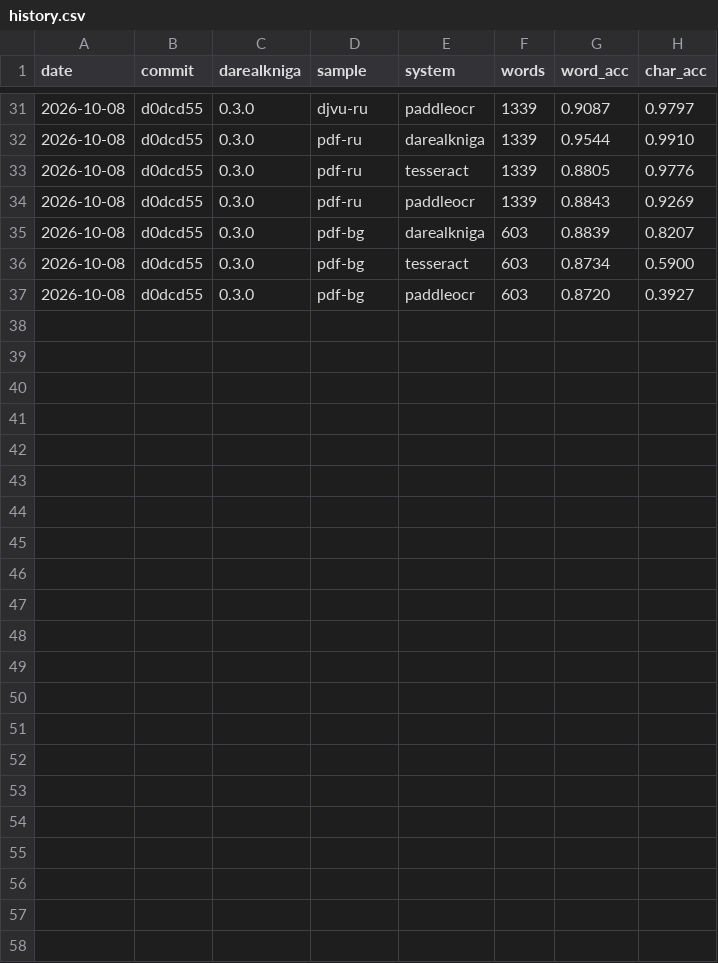
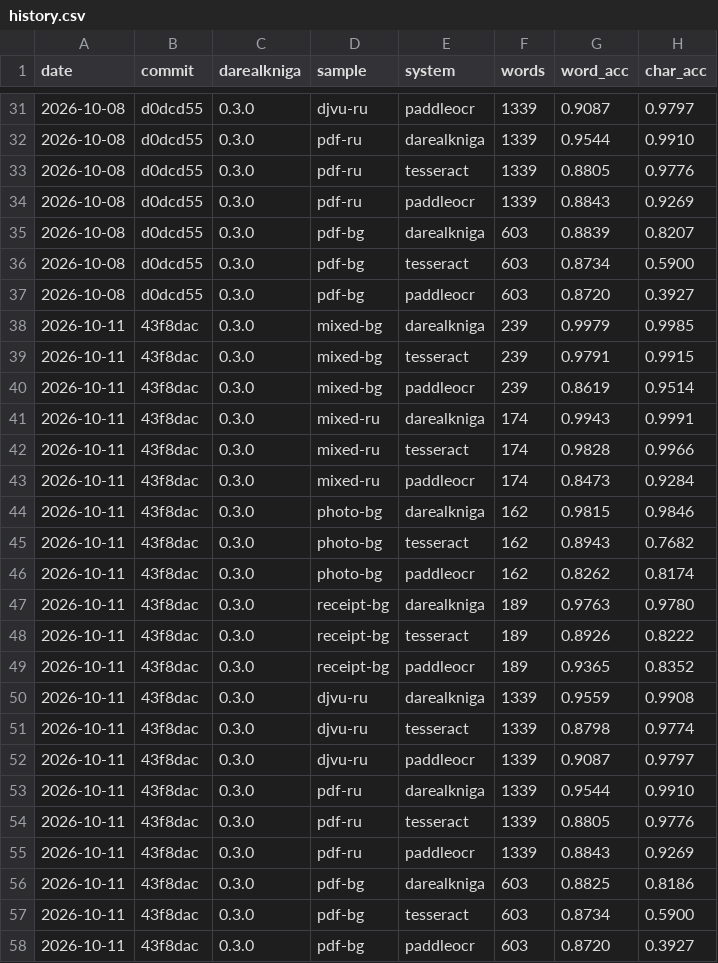
Before and after one commit to EdgarBarrantes/daRealKniga, a CSV file: benchmarks/history.csv, drawn as a sheet; only a part is shown, gaps mark what is left out; the diff names each change by its address in the sheet, - before the commit and + after, or states it on an @@ line.

Commit message:
Benchmarks: the receipt sample in the results, README and project page
Receipt titles and descriptions in Russian, Bulgarian and French. Books are
unchanged except the low-resolution poems (-0.1 point on words).

```diff
--- a/benchmarks/history.csv
+++ b/benchmarks/history.csv
+row 38: 2026-10-11 | 43f8dac | 0.3.0 | mixed-bg | darealkniga | 239 | 0.9979 | 0.9985
+row 39: 2026-10-11 | 43f8dac | 0.3.0 | mixed-bg | tesseract | 239 | 0.9791 | 0.9915
+row 40: 2026-10-11 | 43f8dac | 0.3.0 | mixed-bg | paddleocr | 239 | 0.8619 | 0.9514
+row 41: 2026-10-11 | 43f8dac | 0.3.0 | mixed-ru | darealkniga | 174 | 0.9943 | 0.9991
+row 42: 2026-10-11 | 43f8dac | 0.3.0 | mixed-ru | tesseract | 174 | 0.9828 | 0.9966
+row 43: 2026-10-11 | 43f8dac | 0.3.0 | mixed-ru | paddleocr | 174 | 0.8473 | 0.9284
+row 44: 2026-10-11 | 43f8dac | 0.3.0 | photo-bg | darealkniga | 162 | 0.9815 | 0.9846
+row 45: 2026-10-11 | 43f8dac | 0.3.0 | photo-bg | tesseract | 162 | 0.8943 | 0.7682
+row 46: 2026-10-11 | 43f8dac | 0.3.0 | photo-bg | paddleocr | 162 | 0.8262 | 0.8174
+row 47: 2026-10-11 | 43f8dac | 0.3.0 | receipt-bg | darealkniga | 189 | 0.9763 | 0.9780
+row 48: 2026-10-11 | 43f8dac | 0.3.0 | receipt-bg | tesseract | 189 | 0.8926 | 0.8222
+row 49: 2026-10-11 | 43f8dac | 0.3.0 | receipt-bg | paddleocr | 189 | 0.9365 | 0.8352
+row 50: 2026-10-11 | 43f8dac | 0.3.0 | djvu-ru | darealkniga | 1339 | 0.9559 | 0.9908
+row 51: 2026-10-11 | 43f8dac | 0.3.0 | djvu-ru | tesseract | 1339 | 0.8798 | 0.9774
+row 52: 2026-10-11 | 43f8dac | 0.3.0 | djvu-ru | paddleocr | 1339 | 0.9087 | 0.9797
+row 53: 2026-10-11 | 43f8dac | 0.3.0 | pdf-ru | darealkniga | 1339 | 0.9544 | 0.9910
+row 54: 2026-10-11 | 43f8dac | 0.3.0 | pdf-ru | tesseract | 1339 | 0.8805 | 0.9776
+row 55: 2026-10-11 | 43f8dac | 0.3.0 | pdf-ru | paddleocr | 1339 | 0.8843 | 0.9269
+row 56: 2026-10-11 | 43f8dac | 0.3.0 | pdf-bg | darealkniga | 603 | 0.8825 | 0.8186
+row 57: 2026-10-11 | 43f8dac | 0.3.0 | pdf-bg | tesseract | 603 | 0.8734 | 0.5900
+row 58: 2026-10-11 | 43f8dac | 0.3.0 | pdf-bg | paddleocr | 603 | 0.8720 | 0.3927
```
Also changed, not shown: 11 other files.
